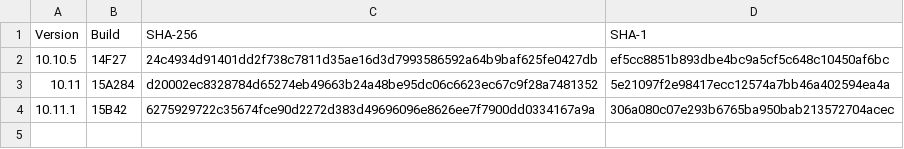
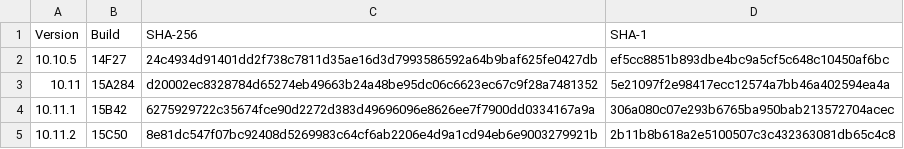
Before and after one commit to drduh/macOS-Security-and-Privacy-Guide, a CSV file: InstallESD_Hashes.csv, drawn as a sheet; the diff names each change by its address in the sheet, - before the commit and + after, or states it on an @@ line.

Commit message:
Add El Capitan 10.11.2 InstallESD.dmg hashes

```diff
--- a/InstallESD_Hashes.csv
+++ b/InstallESD_Hashes.csv
+row 5: 10.11.2 | 15C50 | 8e81dc547f07bc92408d5269983c64cf6ab2206e4d9a1cd94eb6e9003279921b | 2b11b8b618a2e5100507c3c432363081db65c4c8
```
